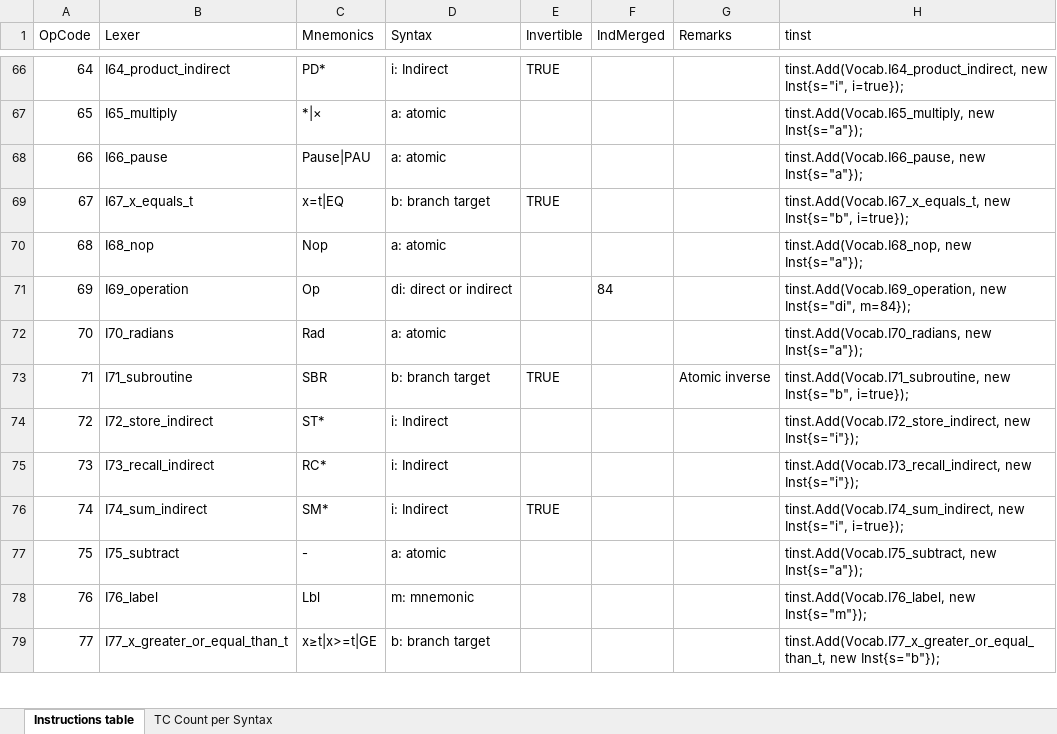
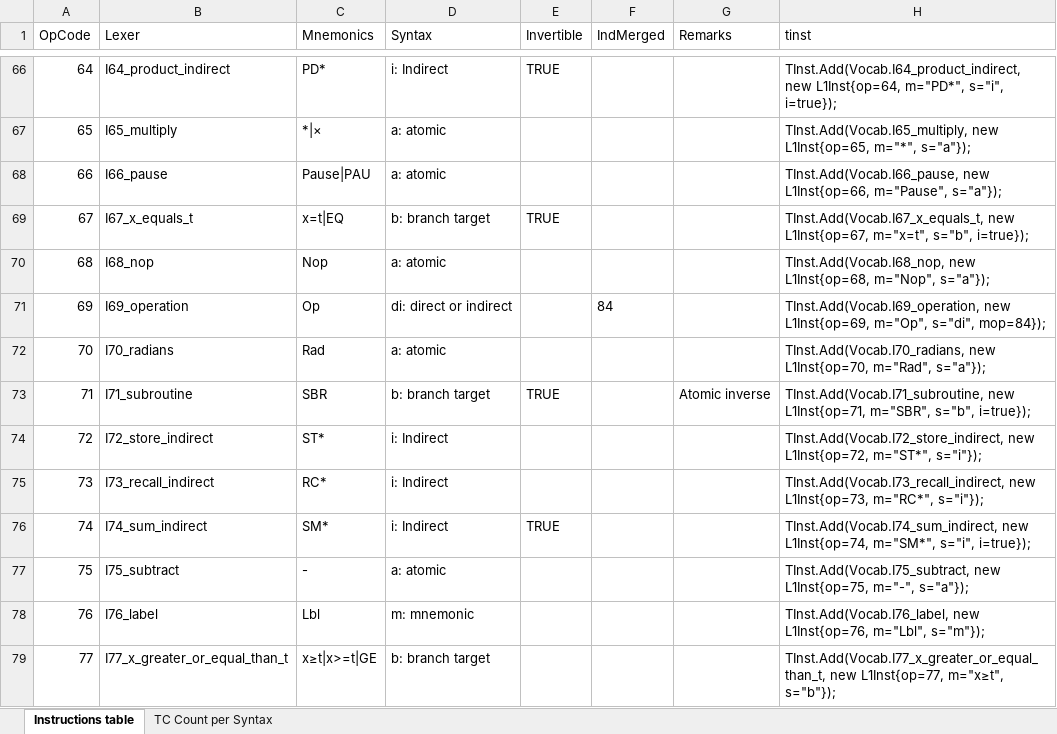
Before and after one commit to FrenchBear/Projects, an Excel workbook: 11_Grammars/Ti Docs/TI5x instructions.xlsx, sheet Instructions table, drawn as a sheet; only a part is shown, gaps mark what is left out; values as stored, in another font and other column widths than the file's, no borders; the diff covers the shown part only; the diff names each change by its address in the sheet, - before the commit and + after, or states it on an @@ line.

Commit message:
Moved L2Inst to L1Tokenizer; Prepare L2Parser

```diff
--- a/11_Grammars/Ti Docs/TI5x instructions.xlsx (sheet Instructions table)
+++ b/11_Grammars/Ti Docs/TI5x instructions.xlsx (sheet Instructions table)
-H66 (tinst): tinst.Add(Vocab.I64_product_indirect, new Inst{s="i", i=true});
+H66 (tinst): TInst.Add(Vocab.I64_product_indirect, new L1Inst{op=64, m="PD*", s="i", i=true});
-H67 (tinst): tinst.Add(Vocab.I65_multiply, new Inst{s="a"});
+H67 (tinst): TInst.Add(Vocab.I65_multiply, new L1Inst{op=65, m="*", s="a"});
-H68 (tinst): tinst.Add(Vocab.I66_pause, new Inst{s="a"});
+H68 (tinst): TInst.Add(Vocab.I66_pause, new L1Inst{op=66, m="Pause", s="a"});
-H69 (tinst): tinst.Add(Vocab.I67_x_equals_t, new Inst{s="b", i=true});
+H69 (tinst): TInst.Add(Vocab.I67_x_equals_t, new L1Inst{op=67, m="x=t", s="b", i=true});
-H70 (tinst): tinst.Add(Vocab.I68_nop, new Inst{s="a"});
+H70 (tinst): TInst.Add(Vocab.I68_nop, new L1Inst{op=68, m="Nop", s="a"});
-H71 (tinst): tinst.Add(Vocab.I69_operation, new Inst{s="di", m=84});
+H71 (tinst): TInst.Add(Vocab.I69_operation, new L1Inst{op=69, m="Op", s="di", mop=84});
-H72 (tinst): tinst.Add(Vocab.I70_radians, new Inst{s="a"});
+H72 (tinst): TInst.Add(Vocab.I70_radians, new L1Inst{op=70, m="Rad", s="a"});
-H73 (tinst): tinst.Add(Vocab.I71_subroutine, new Inst{s="b", i=true});
+H73 (tinst): TInst.Add(Vocab.I71_subroutine, new L1Inst{op=71, m="SBR", s="b", i=true});
-H74 (tinst): tinst.Add(Vocab.I72_store_indirect, new Inst{s="i"});
+H74 (tinst): TInst.Add(Vocab.I72_store_indirect, new L1Inst{op=72, m="ST*", s="i"});
-H75 (tinst): tinst.Add(Vocab.I73_recall_indirect, new Inst{s="i"});
+H75 (tinst): TInst.Add(Vocab.I73_recall_indirect, new L1Inst{op=73, m="RC*", s="i"});
-H76 (tinst): tinst.Add(Vocab.I74_sum_indirect, new Inst{s="i", i=true});
+H76 (tinst): TInst.Add(Vocab.I74_sum_indirect, new L1Inst{op=74, m="SM*", s="i", i=true});
-H77 (tinst): tinst.Add(Vocab.I75_subtract, new Inst{s="a"});
+H77 (tinst): TInst.Add(Vocab.I75_subtract, new L1Inst{op=75, m="-", s="a"});
-H78 (tinst): tinst.Add(Vocab.I76_label, new Inst{s="m"});
+H78 (tinst): TInst.Add(Vocab.I76_label, new L1Inst{op=76, m="Lbl", s="m"});
-H79 (tinst): tinst.Add(Vocab.I77_x_greater_or_equal_than_t, new Inst{s="b"});
+H79 (tinst): TInst.Add(Vocab.I77_x_greater_or_equal_than_t, new L1Inst{op=77, m="x≥t", s="b"});
```
Also changed, not shown: 73 edited cells elsewhere in this sheet, formulas that keep their value, 2 other files.
